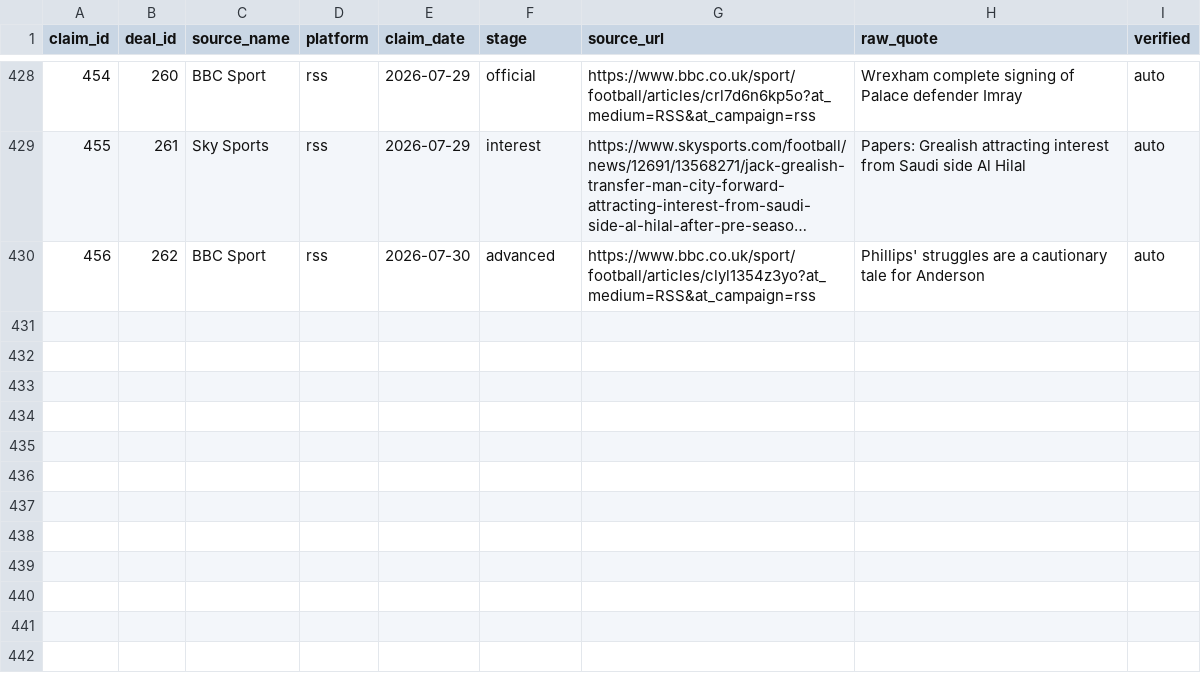
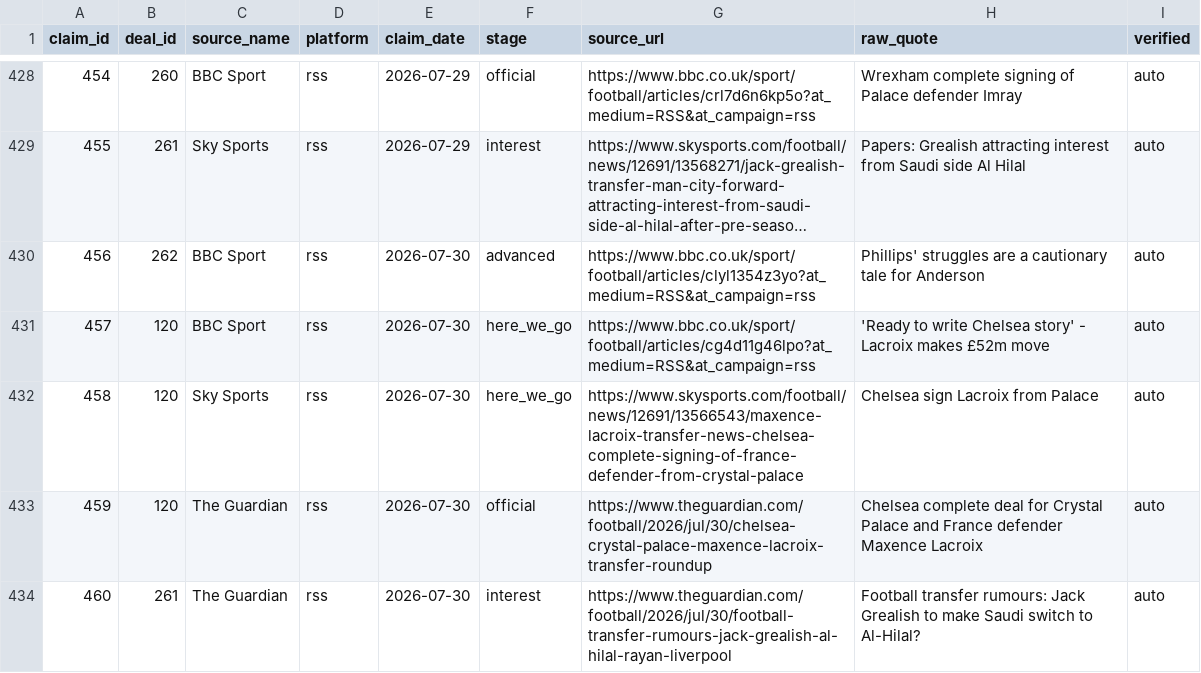
Before and after one commit to har27il/transfer-truth, a CSV file: ground-truth/journalist_claims.csv, drawn as a sheet; only a part is shown, gaps mark what is left out; long unchanged cells end in ….

```diff
--- a/ground-truth/journalist_claims.csv
+++ b/ground-truth/journalist_claims.csv
@@ -430 +430,5 @@ claim_id,deal_id,source_name,platform,claim_date,stage,source_url,raw_quote,veri
 456,262,BBC Sport,rss,2026-07-30,advanced,https://www.bbc.co.uk/sport/football/articles/clyl1354z3yo?at_medium=RSS&at_campaign=rss,Phillips' struggles are a cautionary tale for Anderson,auto
+457,120,BBC Sport,rss,2026-07-30,here_we_go,https://www.bbc.co.uk/sport/football/articles/cg4d11g46lpo?at_medium=RSS&at_campaign=rss,'Ready to write Chelsea story' - Lacroix makes £52m move,auto
+458,120,Sky Sports,rss,2026-07-30,here_we_go,https://www.skysports.com/football/news/12691/13566543/maxence-lacroix-transfer-news-chelsea-complete-signing-of-france-defender-from-crystal-palace,Chelsea sign Lacroix from Palace,auto
+459,120,The Guardian,rss,2026-07-30,official,https://www.theguardian.com/football/2026/jul/30/chelsea-crystal-palace-maxence-lacroix-transfer-roundup,Chelsea complete deal for Crystal Palace and France defender Maxence Lacroix,auto
+460,261,The Guardian,rss,2026-07-30,interest,https://www.theguardian.com/football/2026/jul/30/football-transfer-rumours-jack-grealish-al-hilal-rayan-liverpool,Football transfer rumours: Jack Grealish to make Saudi switch to Al-Hilal?,auto
```
Also changed, not shown: ground-truth/deals.csv, 2 other files.
